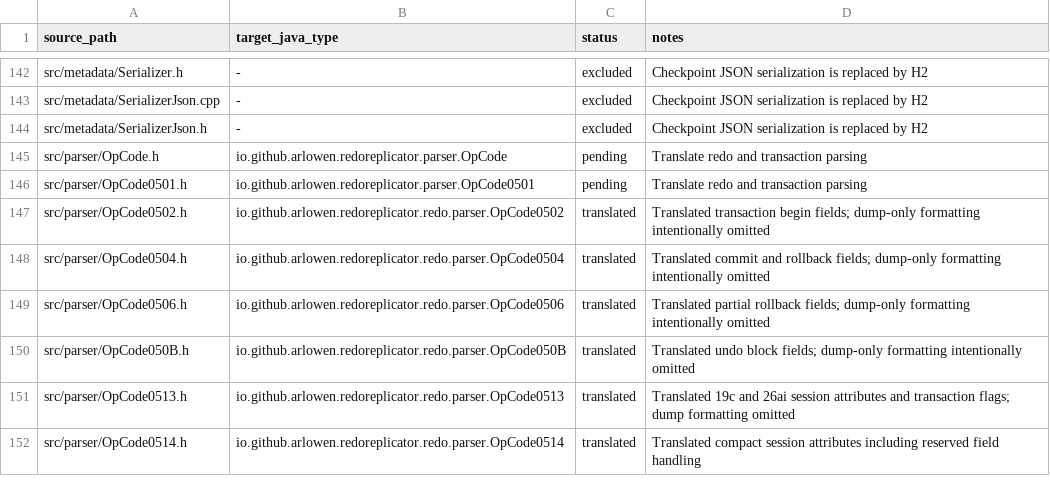
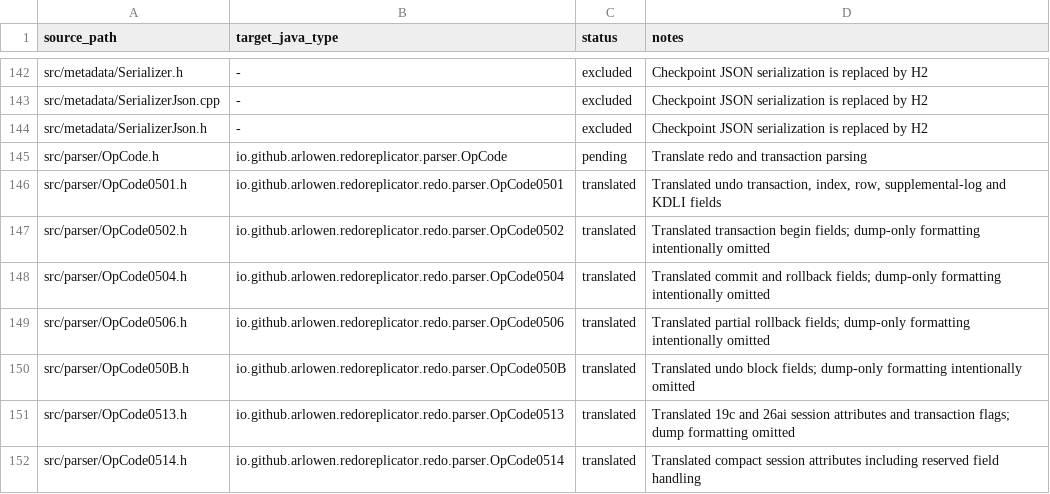
Before and after one commit to Arlowen/RedoReplicator, a TSV file: migration/openlogreplicator-source-map.tsv, drawn as a sheet; only a part is shown, gaps mark what is left out.

Commit message:
feat: decode undo opcode

```diff
--- a/migration/openlogreplicator-source-map.tsv
+++ b/migration/openlogreplicator-source-map.tsv
@@ -145,3 +145,3 @@ src/metadata/SerializerJson.h	-	excluded	Checkpoint JSON serialization is replac
 src/parser/OpCode.h	io.github.arlowen.redoreplicator.parser.OpCode	pending	Translate redo and transaction parsing
-src/parser/OpCode0501.h	io.github.arlowen.redoreplicator.parser.OpCode0501	pending	Translate redo and transaction parsing
+src/parser/OpCode0501.h	io.github.arlowen.redoreplicator.redo.parser.OpCode0501	translated	Translated undo transaction, index, row, supplemental-log and KDLI fields
 src/parser/OpCode0502.h	io.github.arlowen.redoreplicator.redo.parser.OpCode0502	translated	Translated transaction begin fields; dump-only formatting intentionally omitted
```
Also changed, not shown: 7 other files.
